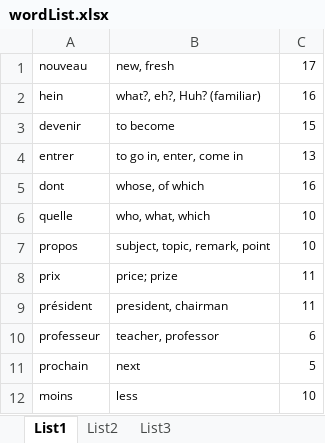
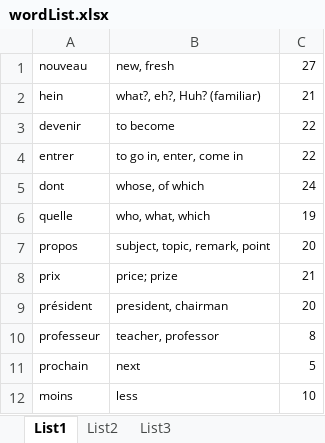
Before and after one commit to hackerdem/Wordpower, an Excel workbook: wordList.xlsx, sheet List1, drawn as a sheet; only a part is shown; values as stored, in another font and other column widths than the file's, no borders; the diff covers the shown part only; the diff names each change by its address in the sheet, - before the commit and + after, or states it on an @@ line.

```diff
--- a/wordList.xlsx (sheet List1)
+++ b/wordList.xlsx (sheet List1)
-C1: 17
+C1: 27
-C2: 16
+C2: 21
-C3: 15
+C3: 22
-C4: 13
+C4: 22
-C5: 16
+C5: 24
-C6: 10
+C6: 19
-C7: 10
+C7: 20
-C8: 11
+C8: 21
-C9: 11
+C9: 20
-C10: 6
+C10: 8
```
Also changed, not shown: 671 added rows elsewhere in this sheet, 2 other files.
